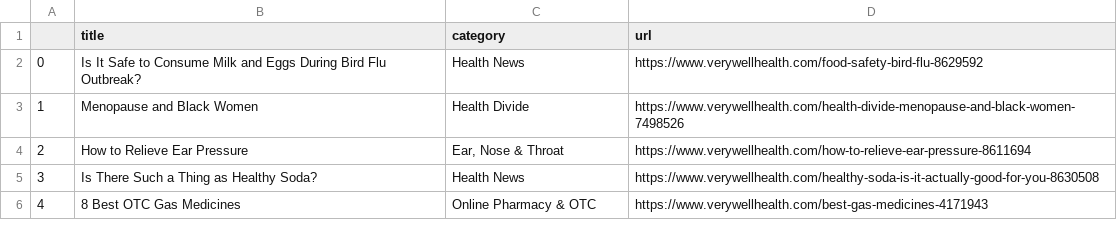
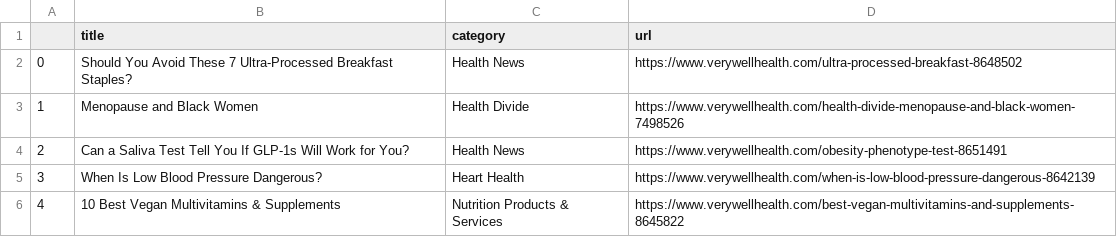
Before and after one commit to hannahkaplan/Very-Well-Health, a CSV file: verywellhealth.csv, drawn as a sheet.

```diff
--- a/verywellhealth.csv
+++ b/verywellhealth.csv
@@ -1,6 +1,6 @@
 ,title,category,url
-0,Is It Safe to Consume Milk and Eggs During Bird Flu Outbreak?,Health News,https://www.verywellhealth.com/food-safety-bird-flu-8629592
+0,Should You Avoid These 7 Ultra-Processed Breakfast Staples?,Health News,https://www.verywellhealth.com/ultra-processed-breakfast-8648502
 1,Menopause and Black Women,Health Divide,https://www.verywellhealth.com/health-divide-menopause-and-black-women-7498526
-2,How to Relieve Ear Pressure,"Ear, Nose & Throat",https://www.verywellhealth.com/how-to-relieve-ear-pressure-8611694
-3,Is There Such a Thing as Healthy Soda?,Health News,https://www.verywellhealth.com/healthy-soda-is-it-actually-good-for-you-8630508
-4,8 Best OTC Gas Medicines,Online Pharmacy & OTC,https://www.verywellhealth.com/best-gas-medicines-4171943
+2,Can a Saliva Test Tell You If GLP-1s Will Work for You?,Health News,https://www.verywellhealth.com/obesity-phenotype-test-8651491
+3,When Is Low Blood Pressure Dangerous?,Heart Health,https://www.verywellhealth.com/when-is-low-blood-pressure-dangerous-8642139
+4,10 Best Vegan Multivitamins & Supplements,Nutrition Products & Services,https://www.verywellhealth.com/best-vegan-multivitamins-and-supplements-8645822
```
